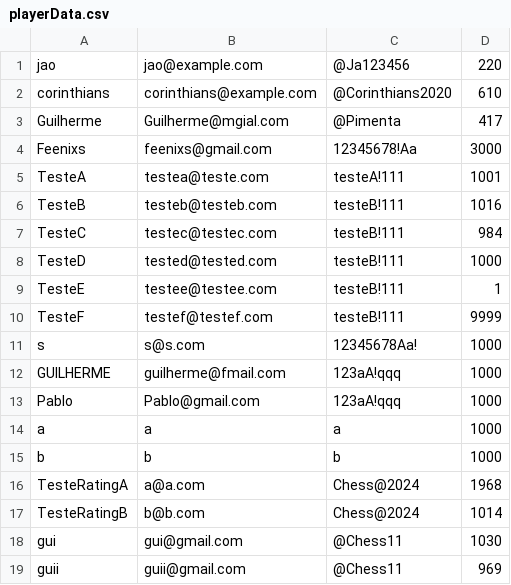
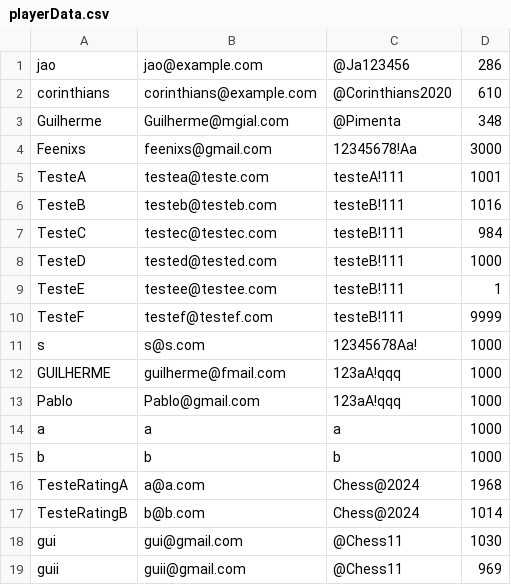
Before and after one commit to GuilhermeRPimenta/Trabalho-DCC025, a CSV file: src/main/resources/userData/playerData.csv, drawn as a sheet.

```diff
--- a/src/main/resources/userData/playerData.csv
+++ b/src/main/resources/userData/playerData.csv
@@ -1,4 +1,4 @@
-jao,jao@example.com,@Ja123456,220
+jao,jao@example.com,@Ja123456,286
 corinthians,corinthians@example.com,@Corinthians2020,610
-Guilherme,Guilherme@mgial.com,@Pimenta,417
+Guilherme,Guilherme@mgial.com,@Pimenta,348
 Feenixs,feenixs@gmail.com,12345678!Aa,3000
```
Also changed, not shown: 8 other files.
